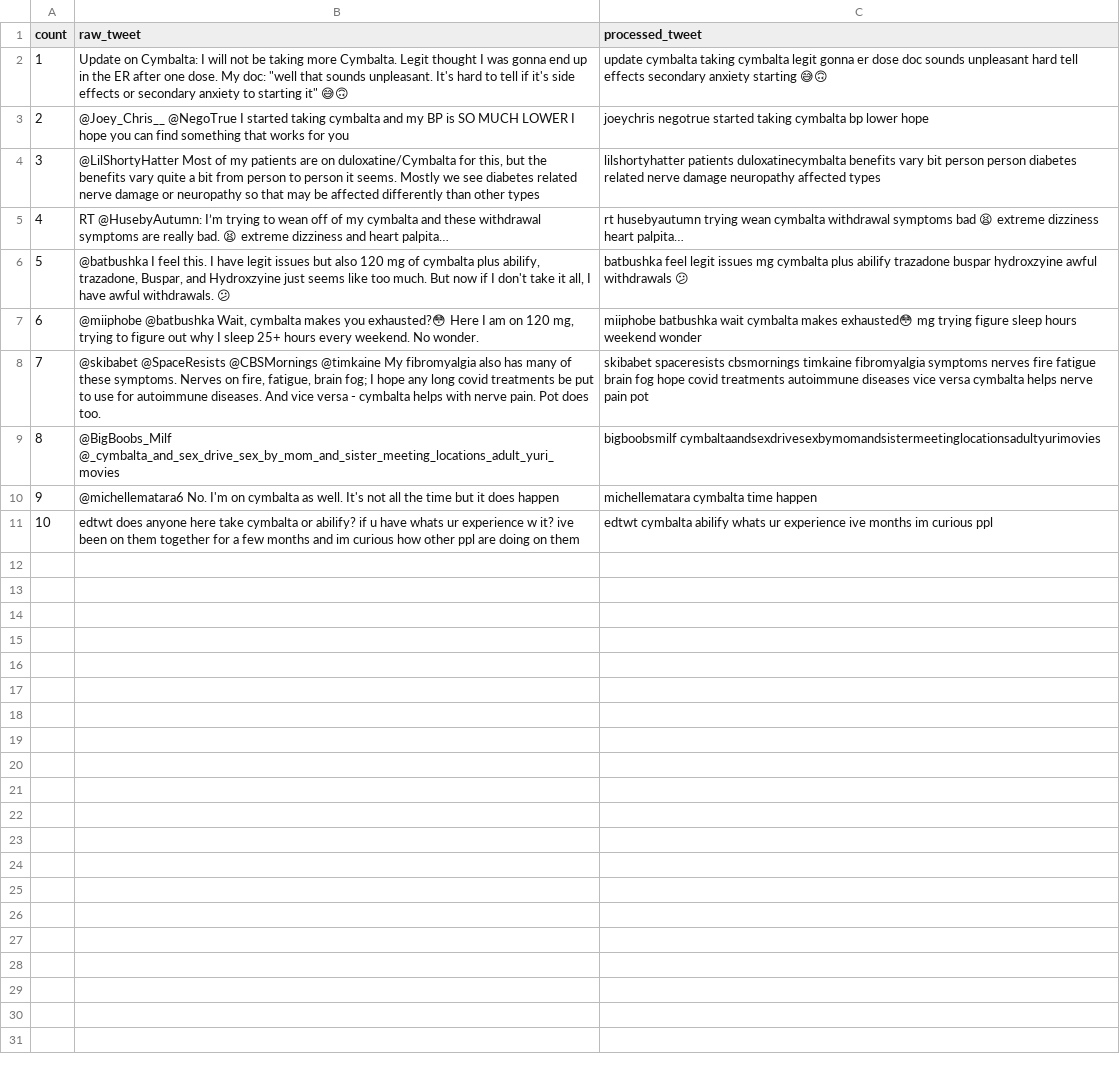
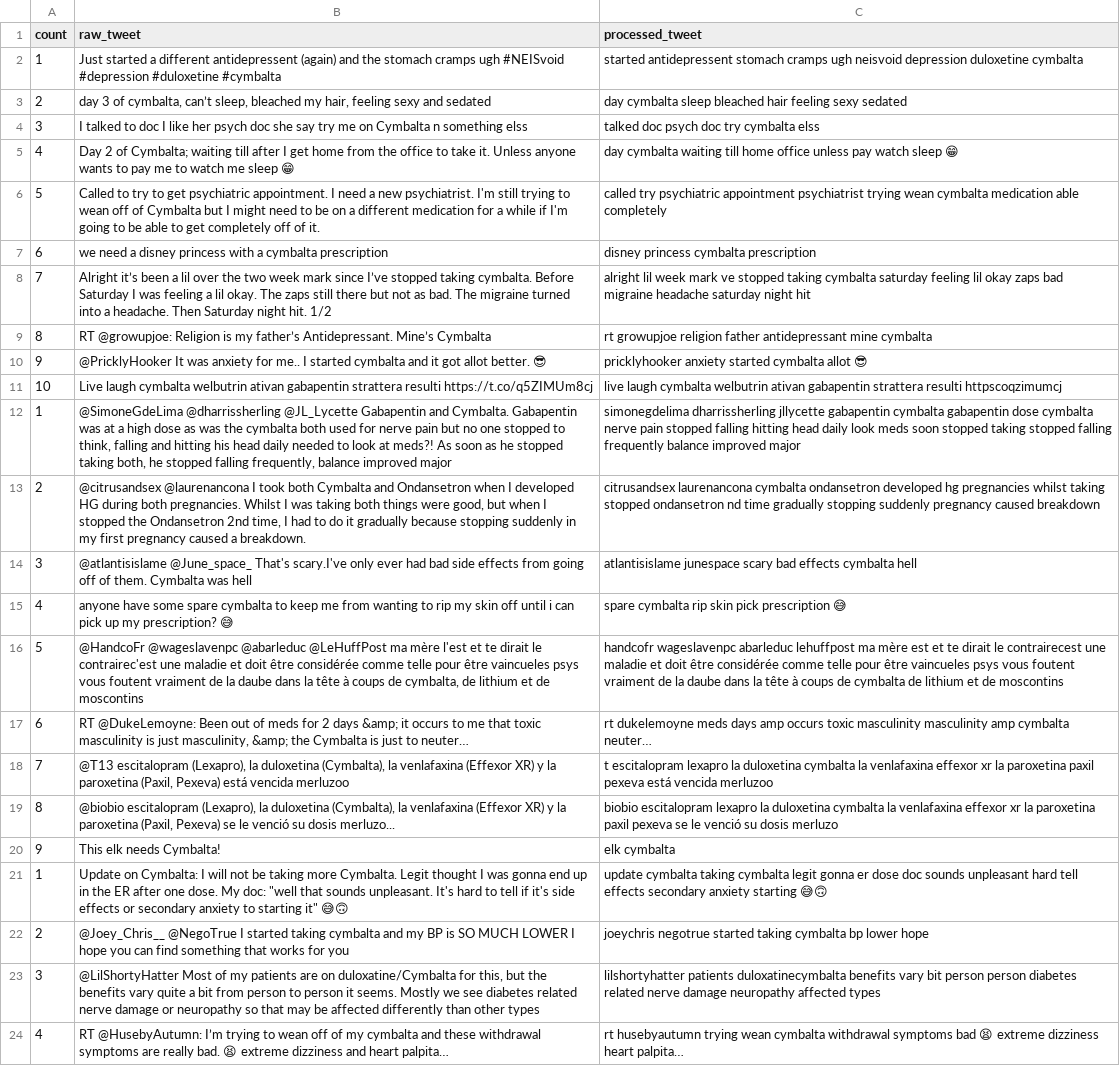
Before and after one commit to methods2022/6_project, a CSV file: data/cymbalta.csv, drawn as a sheet; only a part is shown; the shorter side is filled out with more unchanged rows.

```diff
--- a/data/cymbalta.csv
+++ b/data/cymbalta.csv
@@ -1,2 +1,21 @@
 count,raw_tweet,processed_tweet
+1,Just started a different antidepressent (again) and the stomach cramps ugh #NEISvoid #depression #duloxetine #cymbalta, started   antidepressent    stomach cramps ugh neisvoid depression duloxetine cymbalta
+2,"day 3 of cymbalta, can’t sleep, bleached my hair, feeling sexy and sedated",day   cymbalta  sleep bleached  hair feeling sexy  sedated
+3,I talked to doc I like her psych doc she say try me on Cymbalta n something elss, talked  doc    psych doc   try   cymbalta   elss
+4,Day 2 of Cymbalta; waiting till after I get home from the office to take it. Unless anyone wants to pay me to watch me sleep 😁,day   cymbalta waiting till    home   office    unless    pay   watch  sleep 😁
+5,Called to try to get psychiatric appointment. I need a new psychiatrist. I'm still trying to wean off of Cymbalta but I might need to be on a different medication for a while if I'm going to be able to get completely off of it.,called  try   psychiatric appointment     psychiatrist   trying  wean   cymbalta          medication         able   completely
+6,we need a disney princess with a cymbalta prescription,   disney princess   cymbalta prescription
+7,Alright it’s been a lil over the two week mark since I’ve stopped taking cymbalta. Before Saturday I was feeling a lil okay. The zaps still there but not as bad. The migraine turned into a headache. Then Saturday night hit. 1/2,alright    lil    week mark  ve stopped taking cymbalta  saturday   feeling  lil okay  zaps      bad  migraine    headache  saturday night hit
+8,RT @growupjoe: Religion is my father’s Antidepressant. Mine’s Cymbalta,rt growupjoe religion   father antidepressant mine cymbalta
+9,@PricklyHooker It was anxiety for me.. I started cymbalta and it got allot better. 😎,pricklyhooker   anxiety    started cymbalta    allot  😎
+10,Live laugh cymbalta welbutrin ativan gabapentin strattera resulti https://t.co/q5ZIMUm8cj,live laugh cymbalta welbutrin ativan gabapentin strattera resulti httpscoqzimumcj
+1,"@SimoneGdeLima @dharrissherling @JL_Lycette Gabapentin and Cymbalta. Gabapentin was at a high dose as was the cymbalta both used for nerve pain but no one stopped to think, falling and hitting his head daily needed to look at meds?! As soon as he stopped taking both, he stopped falling frequently, balance improved major",simonegdelima dharrissherling jllycette gabapentin  cymbalta gabapentin     dose    cymbalta    nerve pain    stopped   falling  hitting  head daily   look  meds  soon   stopped taking   stopped falling frequently balance improved major
+2,"@citrusandsex @laurenancona I took both Cymbalta and Ondansetron when I developed HG during both pregnancies. Whilst I was taking both things were good, but when I stopped the Ondansetron 2nd time, I had to do it gradually because stopping suddenly in my first pregnancy caused a breakdown.",citrusandsex laurenancona    cymbalta  ondansetron   developed hg   pregnancies whilst   taking        stopped  ondansetron nd time      gradually  stopping suddenly    pregnancy caused  breakdown
+3,@atlantisislame @June_space_ That's scary.I've only ever had bad side effects from going off of them. Cymbalta was hell,atlantisislame junespace  scary    bad  effects      cymbalta  hell
+4,anyone have some spare cymbalta to keep me from wanting to rip my skin off until i can pick up my prescription? 😅,   spare cymbalta       rip  skin     pick   prescription 😅
+5,"@HandcoFr @wageslavenpc @abarleduc @LeHuffPost ma mère l'est et te dirait le contrairec'est une maladie et doit être considérée comme telle pour être vaincueles psys vous foutent vraiment de la daube dans la tête à coups de cymbalta, de lithium et de moscontins",handcofr wageslavenpc abarleduc lehuffpost ma mère est et te dirait le contrairecest une maladie et doit être considérée comme telle pour être vaincueles psys vous foutent vraiment de la daube dans la tête à coups de cymbalta de lithium et de moscontins
+6,"RT @DukeLemoyne: Been out of meds for 2 days &amp; it occurs to me that toxic masculinity is just masculinity, &amp; the Cymbalta is just to neuter…",rt dukelemoyne    meds   days amp  occurs    toxic masculinity   masculinity amp  cymbalta    neuter…
+7,"@T13 escitalopram (Lexapro), la duloxetina (Cymbalta), la venlafaxina (Effexor XR) y la paroxetina (Paxil, Pexeva) está vencida merluzoo",t escitalopram lexapro la duloxetina cymbalta la venlafaxina effexor xr  la paroxetina paxil pexeva está vencida merluzoo
+8,"@biobio escitalopram (Lexapro), la duloxetina (Cymbalta), la venlafaxina (Effexor XR) y la paroxetina (Paxil, Pexeva) se le venció su dosis merluzo...",biobio escitalopram lexapro la duloxetina cymbalta la venlafaxina effexor xr  la paroxetina paxil pexeva se le venció su dosis merluzo
+9,This elk needs Cymbalta!, elk  cymbalta
 1,"Update on Cymbalta: I will not be taking more Cymbalta. Legit thought I was gonna end up in the ER after one dose. My doc: ""well that sounds unpleasant. It's hard to tell if it's side effects or secondary anxiety to starting it"" 😅🙃",update  cymbalta     taking  cymbalta legit    gonna     er   dose  doc   sounds unpleasant  hard  tell    effects  secondary anxiety  starting  😅🙃
```
Also changed, not shown: data/celexa.csv, data/viibryd.csv, 8 other files.
